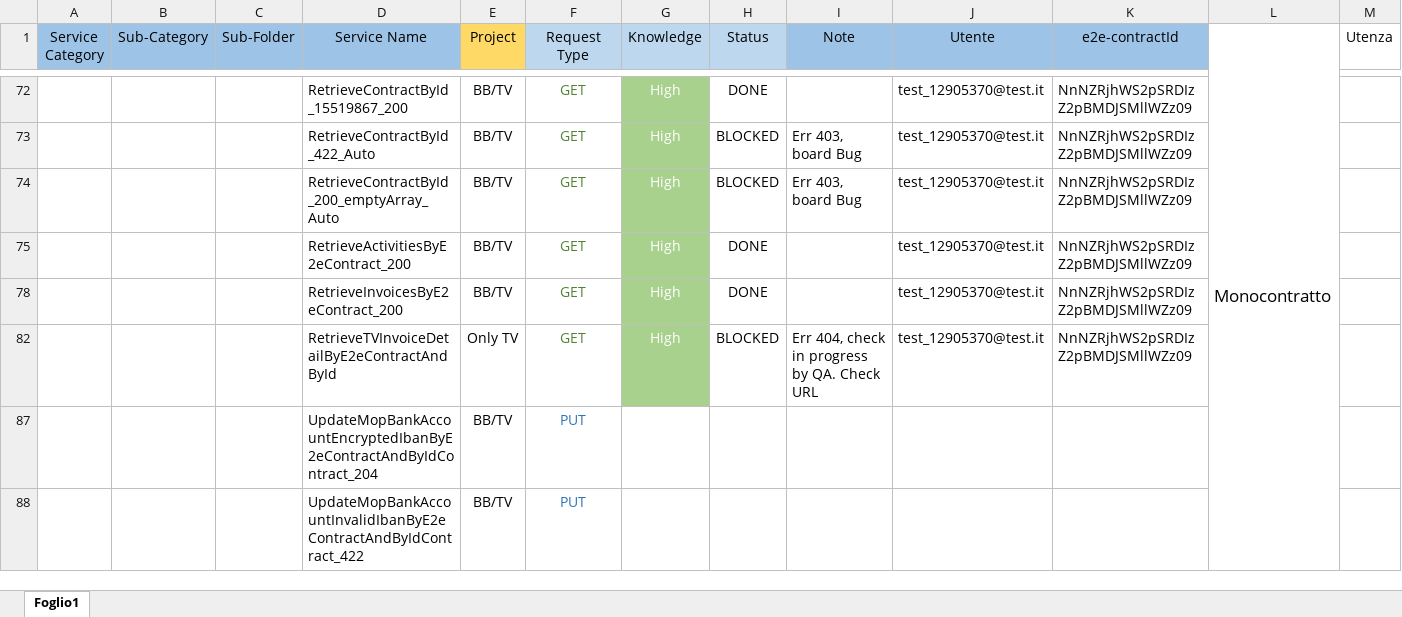
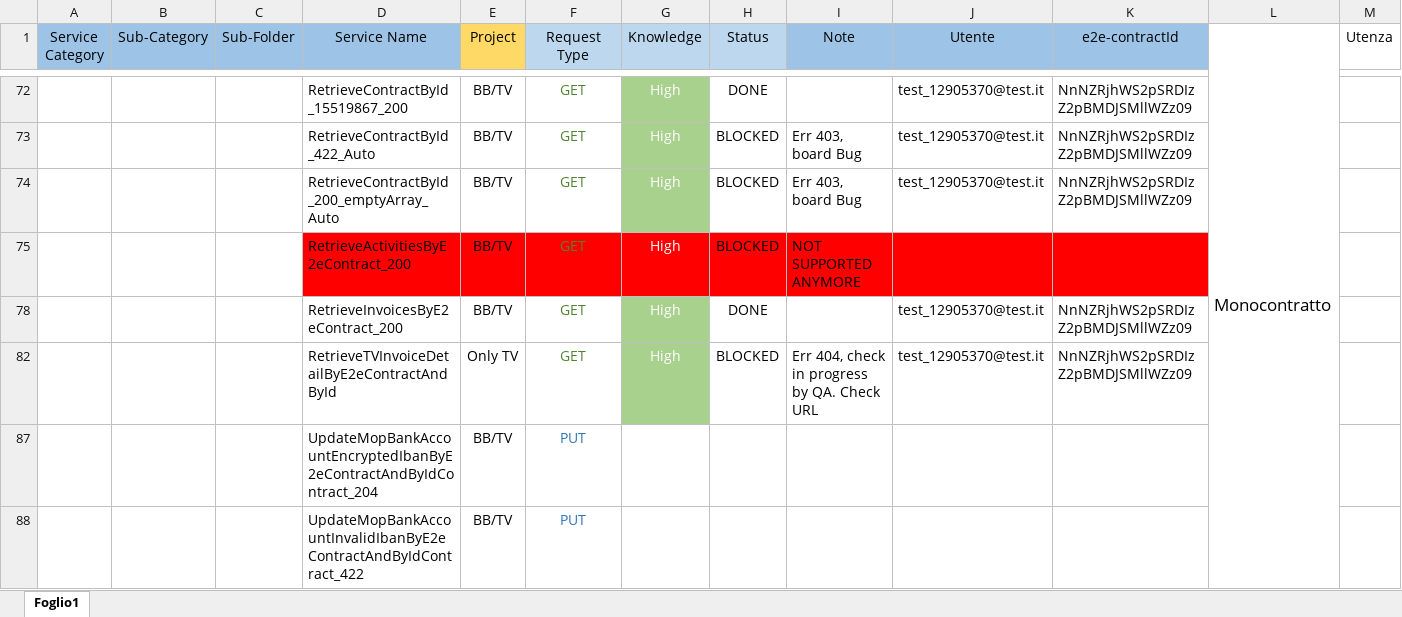
Before and after one commit to skylauriam/PostmanCollection_AutomationAPI, an Excel workbook: docs/Census_Wsc_Services.xlsx, sheet Foglio1, drawn as a sheet; only a part is shown, gaps mark what is left out; values as stored, in another font and other column widths than the file's, no borders; the diff names each change by its address in the sheet, - before the commit and + after, or states it on an @@ line.

Commit message:
Collection, data file and environment update

```diff
--- a/docs/Census_Wsc_Services.xlsx (sheet Foglio1)
+++ b/docs/Census_Wsc_Services.xlsx (sheet Foglio1)
-D75:F75 fill: none
+D75:F75 fill: #FF0000
-G75 fill: #A9D18E
+G75 fill: #FF0000
-H75 (Status): DONE
+H75 (Status): BLOCKED
-H75:K75 fill: none
+H75:K75 fill: #FF0000
-I75 (Note): (empty)
+I75 (Note): NOT SUPPORTED ANYMORE
-J75 (Utente): test_12905370@test.it
+J75 (Utente): (empty)
-K75 (e2e-contractId): NnNZRjhWS2pSRDIzZ2pBMDJSMllWZz09
+K75 (e2e-contractId): (empty)
```
Also changed, not shown: 6 other files.
